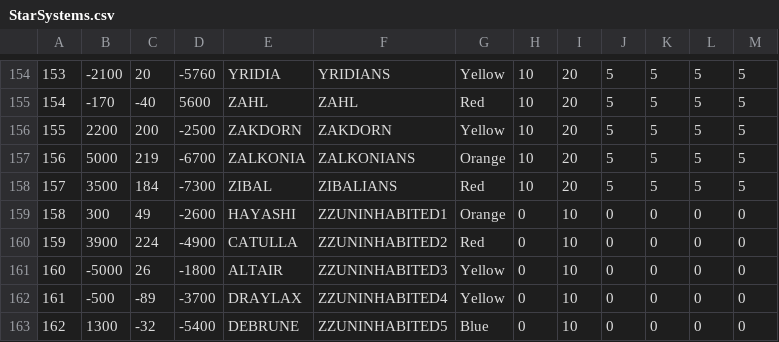
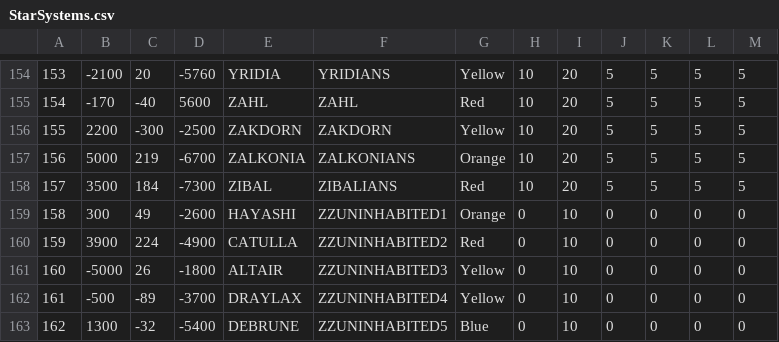
Before and after one commit to BotF2/Unity3D_BirthOfTheFederation, a CSV file: Assets/Resources/Data/StarSystems.csv, drawn as a sheet; only a part is shown, gaps mark what is left out.

```diff
--- a/Assets/Resources/Data/StarSystems.csv
+++ b/Assets/Resources/Data/StarSystems.csv
@@ -155,3 +155,3 @@
 154,-170,-40,5600,ZAHL,ZAHL,Red,10,20,5,5,5,5
-155,2200,200,-2500,ZAKDORN,ZAKDORN,Yellow,10,20,5,5,5,5
+155,2200,-300,-2500,ZAKDORN,ZAKDORN,Yellow,10,20,5,5,5,5
 156,5000,219,-6700,ZALKONIA,ZALKONIANS,Orange,10,20,5,5,5,5
```
Also changed, not shown: 10 other files.
